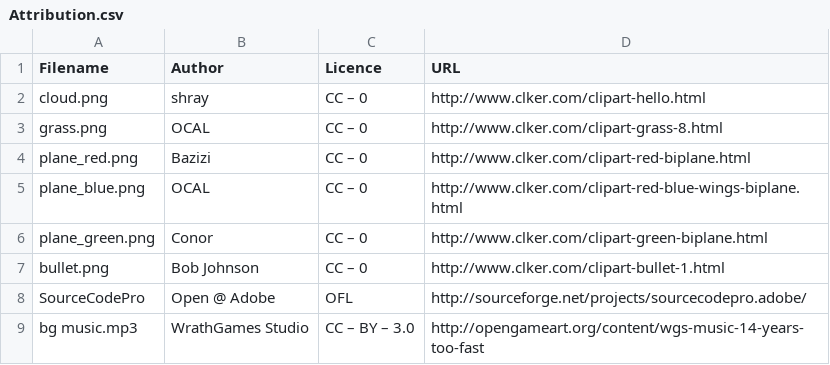
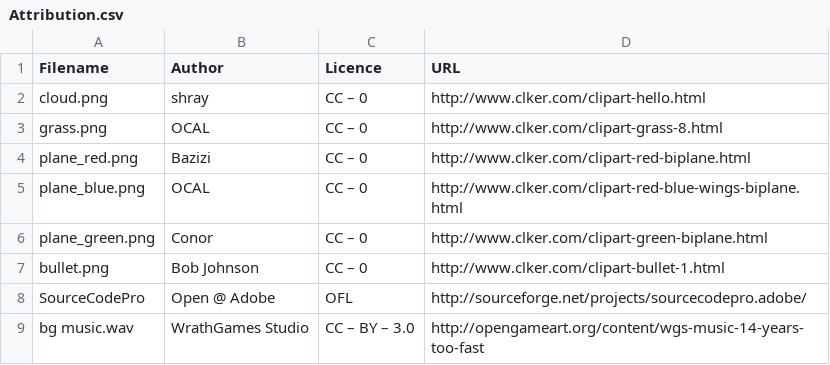
Before and after one commit to reisi007/Planes2D, a CSV file: Attribution.csv, drawn as a sheet.

Commit message:
Improved Music (Size) + Smaller boxes 4 planes

```diff
--- a/Attribution.csv
+++ b/Attribution.csv
@@ -8,2 +8,2 @@ bullet.png	Bob Johnson	CC – 0 	http://www.clker.com/clipart-bullet-1.html
 SourceCodePro	Open @ Adobe	OFL	http://sourceforge.net/projects/sourcecodepro.adobe/
-bg music.mp3	WrathGames Studio	CC – BY – 3.0	http://opengameart.org/content/wgs-music-14-years-too-fast
+bg music.wav	WrathGames Studio	CC – BY – 3.0	http://opengameart.org/content/wgs-music-14-years-too-fast
```
Also changed, not shown: 5 other files.
